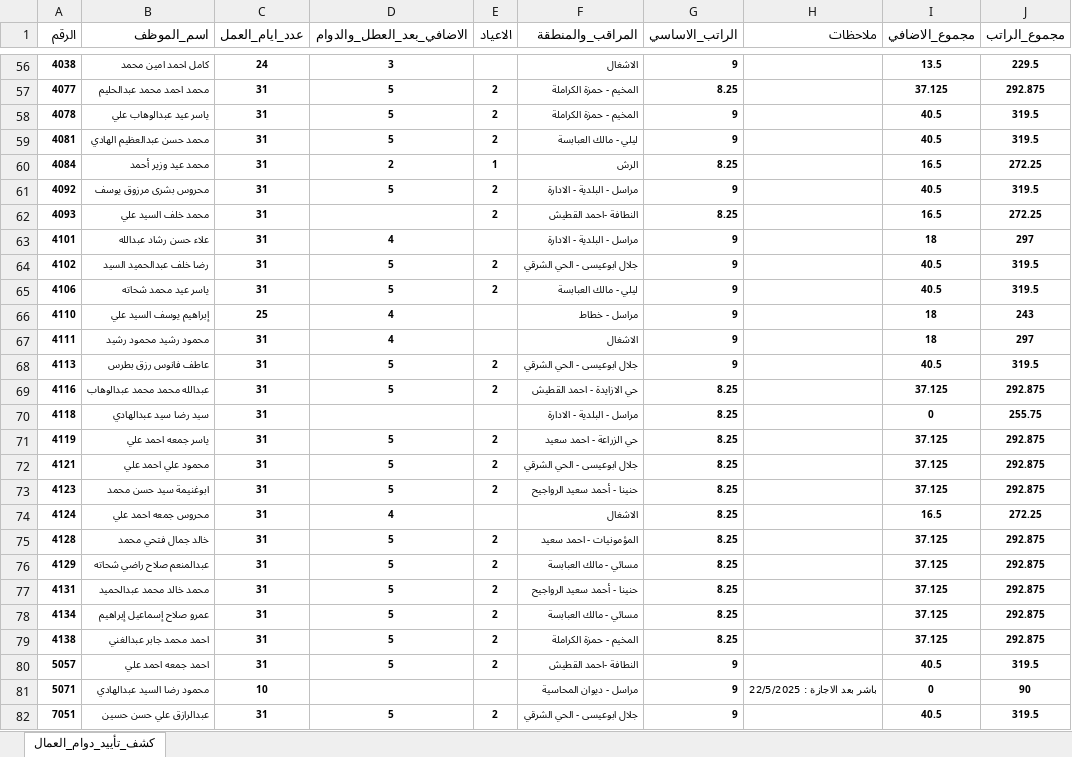
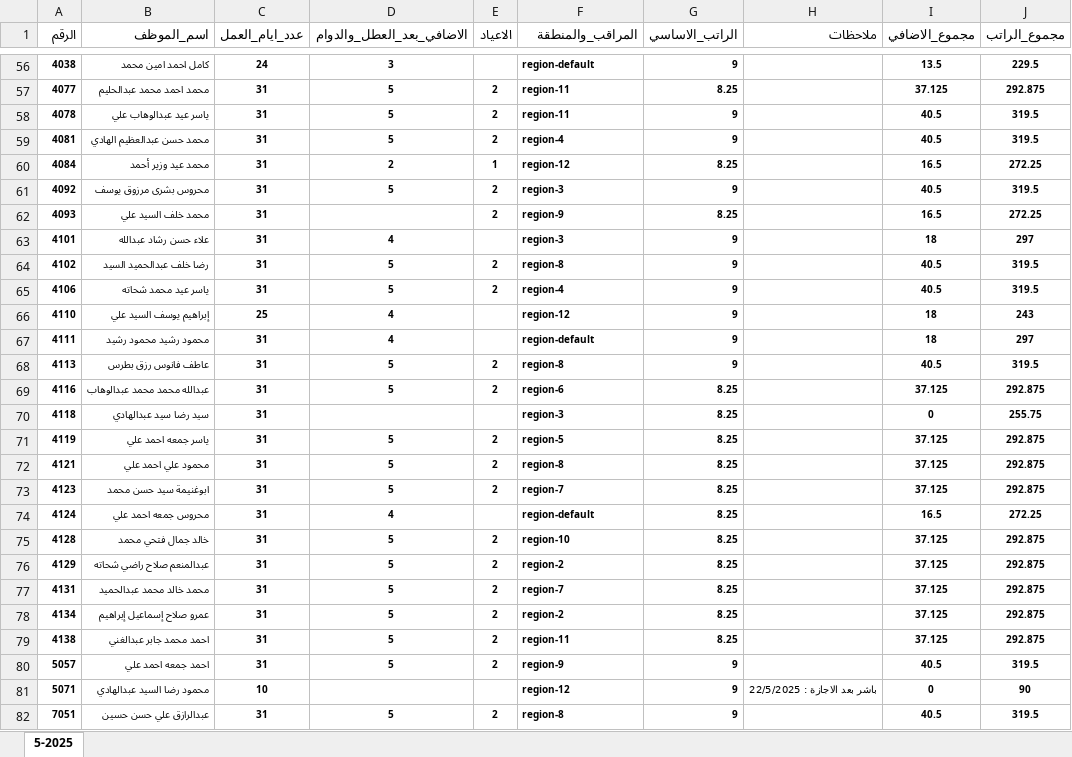
Before and after one commit to AbdooRaf3/nazafati-app, an Excel workbook: 5-2025.xlsx, sheet 5-2025, drawn as a sheet; only a part is shown, gaps mark what is left out; values as stored, in another font and other column widths than the file's, no borders; the diff covers the shown part only; the diff names each change by its address in the sheet, - before the commit and + after, or states it on an @@ line.

```diff
--- a/5-2025.xlsx (sheet 5-2025)
+++ b/5-2025.xlsx (sheet 5-2025)
-sheet tab: كشف_تأييد_دوام_العمال
+sheet tab: 5-2025
-F56 (المراقب_والمنطقة): الاشغال
+F56 (المراقب_والمنطقة): region-default
-F57:F58 (المراقب_والمنطقة): المخيم - حمزة الكراملة
+F57:F58 (المراقب_والمنطقة): region-11
-F59 (المراقب_والمنطقة): ليلي - مالك العبابسة
+F59 (المراقب_والمنطقة): region-4
-F60 (المراقب_والمنطقة): الرش
+F60 (المراقب_والمنطقة): region-12
-F61 (المراقب_والمنطقة): مراسل - البلدية - الادارة
+F61 (المراقب_والمنطقة): region-3
-F62 (المراقب_والمنطقة): النطافة -احمد القطيش
+F62 (المراقب_والمنطقة): region-9
-F63 (المراقب_والمنطقة): مراسل - البلدية - الادارة
+F63 (المراقب_والمنطقة): region-3
-F64 (المراقب_والمنطقة): جلال ابوعيسى - الحي الشرقي
+F64 (المراقب_والمنطقة): region-8
-F65 (المراقب_والمنطقة): ليلي - مالك العبابسة
+F65 (المراقب_والمنطقة): region-4
-F66 (المراقب_والمنطقة): مراسل - خطاط
+F66 (المراقب_والمنطقة): region-12
-F67 (المراقب_والمنطقة): الاشغال
+F67 (المراقب_والمنطقة): region-default
-F68 (المراقب_والمنطقة): جلال ابوعيسى - الحي الشرقي
+F68 (المراقب_والمنطقة): region-8
-F69 (المراقب_والمنطقة): حي الازايدة - احمد القطيش
+F69 (المراقب_والمنطقة): region-6
-F70 (المراقب_والمنطقة): مراسل - البلدية - الادارة
+F70 (المراقب_والمنطقة): region-3
-F71 (المراقب_والمنطقة): حي الزراعة - احمد سعيد
+F71 (المراقب_والمنطقة): region-5
-F72 (المراقب_والمنطقة): جلال ابوعيسى - الحي الشرقي
+F72 (المراقب_والمنطقة): region-8
-F73 (المراقب_والمنطقة): حنينا - أحمد سعيد الرواجيح
+F73 (المراقب_والمنطقة): region-7
-F74 (المراقب_والمنطقة): الاشغال
+F74 (المراقب_والمنطقة): region-default
-F75 (المراقب_والمنطقة): المؤمونيات - احمد سعيد
+F75 (المراقب_والمنطقة): region-10
-F76 (المراقب_والمنطقة): مسائي - مالك العبابسة
+F76 (المراقب_والمنطقة): region-2
-F77 (المراقب_والمنطقة): حنينا - أحمد سعيد الرواجيح
+F77 (المراقب_والمنطقة): region-7
-F78 (المراقب_والمنطقة): مسائي - مالك العبابسة
+F78 (المراقب_والمنطقة): region-2
-F79 (المراقب_والمنطقة): المخيم - حمزة الكراملة
+F79 (المراقب_والمنطقة): region-11
-F80 (المراقب_والمنطقة): النطافة -احمد القطيش
+F80 (المراقب_والمنطقة): region-9
-F81 (المراقب_والمنطقة): مراسل - ديوان المحاسية
+F81 (المراقب_والمنطقة): region-12
-F82 (المراقب_والمنطقة): جلال ابوعيسى - الحي الشرقي
+F82 (المراقب_والمنطقة): region-8
```
Also changed, not shown: 58 edited cells elsewhere in this sheet, 3 other files.
